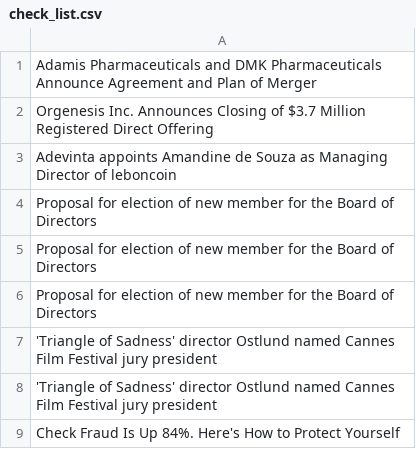
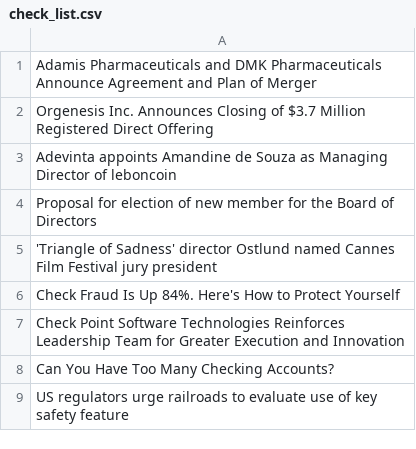
Before and after one commit to winbean-kwon/NewsCrawlingTrade, a CSV file: check_list.csv, drawn as a sheet.

```diff
--- a/check_list.csv
+++ b/check_list.csv
@@ -4,6 +4,6 @@ Adevinta appoints Amandine de Souza as Managing Director of leboncoin
 Proposal for election of new member for the Board of Directors
-Proposal for election of new member for the Board of Directors
-Proposal for election of new member for the Board of Directors
-'Triangle of Sadness' director Ostlund named Cannes Film Festival jury president
 'Triangle of Sadness' director Ostlund named Cannes Film Festival jury president
 Check Fraud Is Up 84%. Here's How to Protect Yourself
+Check Point Software Technologies Reinforces Leadership Team for Greater Execution and Innovation
+Can You Have Too Many Checking Accounts?
+US regulators urge railroads to evaluate use of key safety feature
```
Also changed, not shown: 1 other file.
